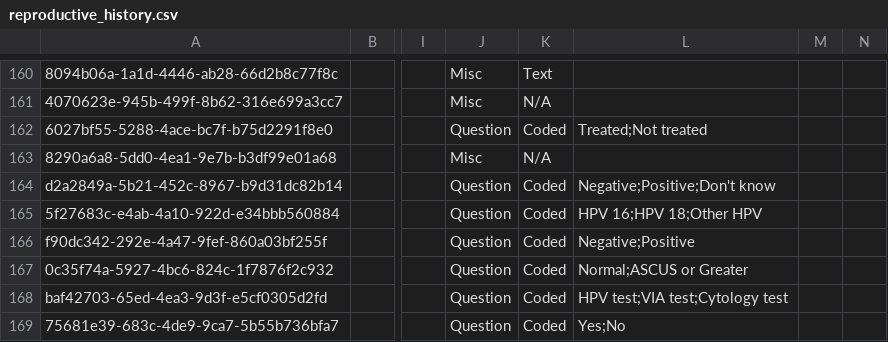
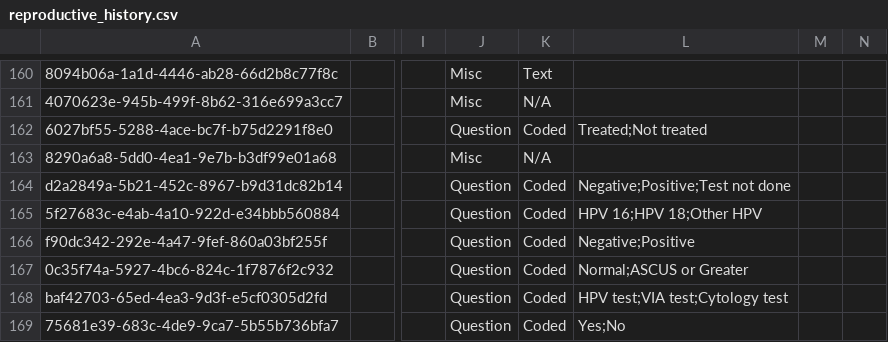
Before and after one commit to mekomsolutions/ozone-distro-cambodia, a CSV file: configs/openmrs/initializer_config/concepts/reproductive_history.csv, drawn as a sheet; only a part is shown, gaps mark what is left out; the diff names each change by its address in the sheet, - before the commit and + after, or states it on an @@ line.

Commit message:
Updated the 'Dont know' option to 'Test not done'

```diff
--- a/configs/openmrs/initializer_config/concepts/reproductive_history.csv
+++ b/configs/openmrs/initializer_config/concepts/reproductive_history.csv
-L164: Negative;Positive;Don't know
+L164: Negative;Positive;Test not done
```
Also changed, not shown: 1 other file.
